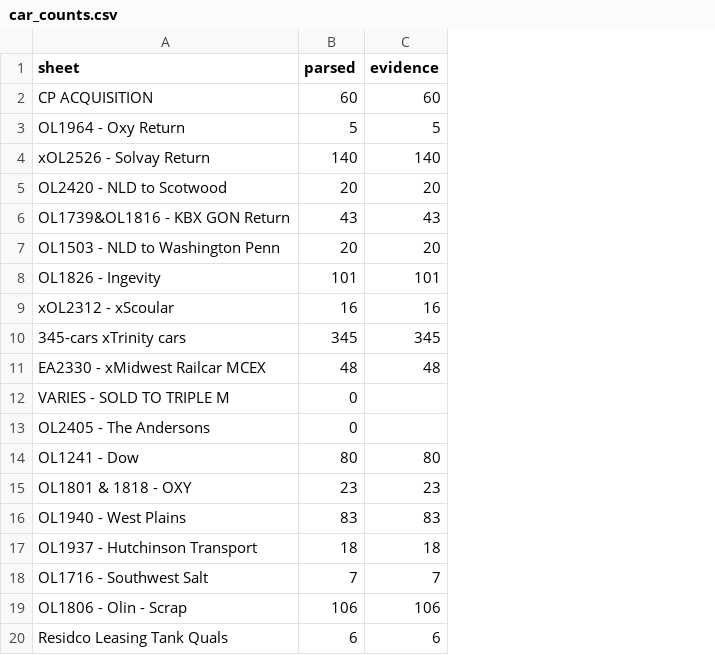
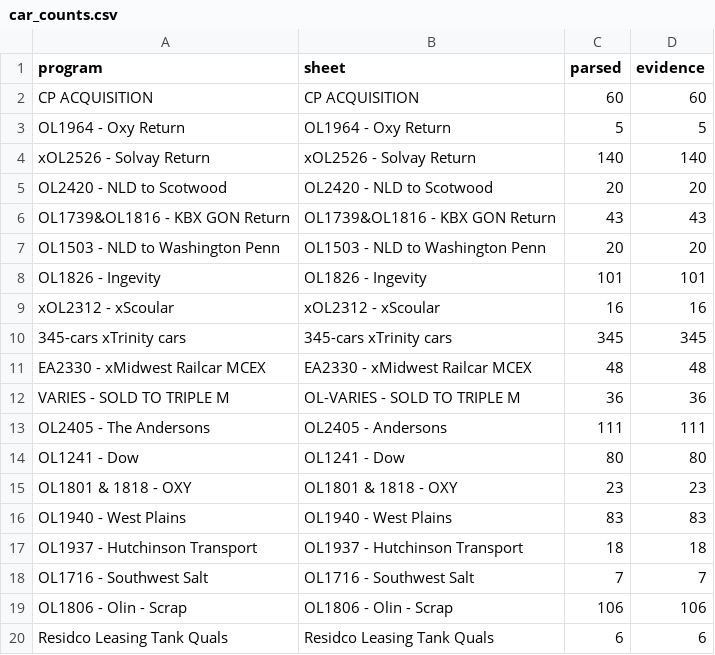
Before and after one commit to RESIDCO/RLMS, a CSV file: previews/program_tracker_sync/car_counts.csv, drawn as a sheet; removed rows and columns are numbered as before the commit, all else as after; the diff names each change by its address in the sheet, - before the commit and + after, or states it on an @@ line.

```diff
--- a/previews/program_tracker_sync/car_counts.csv
+++ b/previews/program_tracker_sync/car_counts.csv
+column A (program), rows 2-11: CP ACQUISITION | OL1964 - Oxy Return | xOL2526 - Solvay Return | OL2420 - NLD to Scotwood | OL1739&OL1816 - KBX GON Return | OL1503 - NLD to Washington Penn | OL1826 - Ingevity | xOL2312 - xScoular | 345-cars xTrinity cars | EA2330 - xMidwest Railcar MCEX; rows 14-20: OL1241 - Dow | OL1801 & 1818 - OXY | OL1940 - West Plains | OL1937 - Hutchinson Transport | OL1716 - Southwest Salt | OL1806 - Olin - Scrap | Residco Leasing Tank Quals
-row 12: VARIES - SOLD TO TRIPLE M | 0
-row 13: OL2405 - The Andersons | 0
+row 12: VARIES - SOLD TO TRIPLE M | OL-VARIES - SOLD TO TRIPLE M | 36 | 36
+row 13: OL2405 - The Andersons | OL2405 - Andersons | 111 | 111
```
Also changed, not shown: previews/program_tracker_sync/column_layouts.csv, 4 other files.
